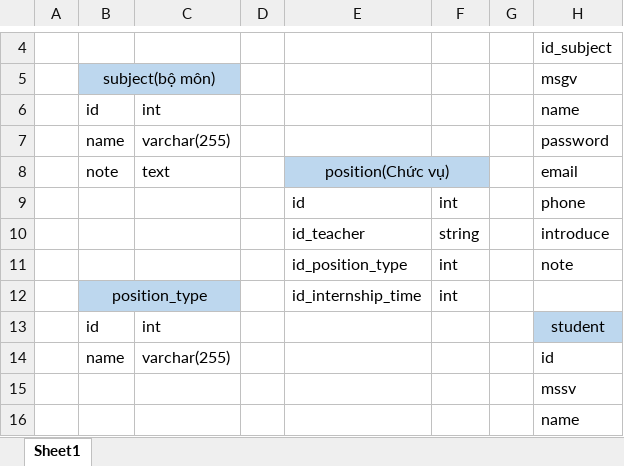
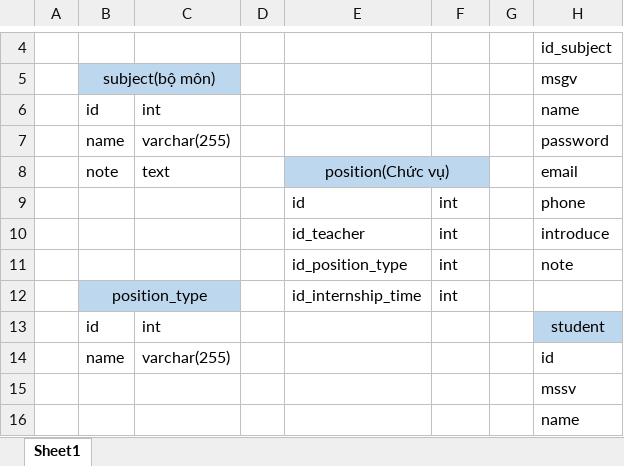
Before and after one commit to leluongvn/FGC-QuanLySinhVienThucTapDHV, an Excel workbook: CSDL.xlsx, sheet Sheet1, drawn as a sheet; only a part is shown, gaps mark what is left out; values as stored, in another font and other column widths than the file's, no borders; charts and pictures not drawn; the diff names each change by its address in the sheet, - before the commit and + after, or states it on an @@ line.

```diff
--- a/CSDL.xlsx (sheet Sheet1)
+++ b/CSDL.xlsx (sheet Sheet1)
-F10: string
+F10: int
```
Also changed, not shown: 34 other files.
